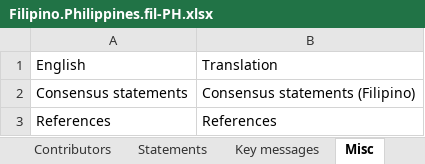
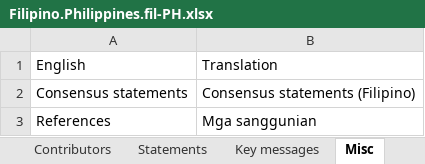
Before and after one commit to tscnlab/LadenburgConsensusStatements, an Excel workbook: assets/translations/Filipino.Philippines.fil-PH.xlsx, sheet Misc, drawn as a sheet; values as stored, in another font and other column widths than the file's, no borders; the diff names each change by its address in the sheet, - before the commit and + after, or states it on an @@ line.

```diff
--- a/assets/translations/Filipino.Philippines.fil-PH.xlsx (sheet Misc)
+++ b/assets/translations/Filipino.Philippines.fil-PH.xlsx (sheet Misc)
-B3: References
+B3: Mga sanggunian
```
Also changed, not shown: sheet Statements, sheet Contributors, sheet Key messages, 18 other files.
